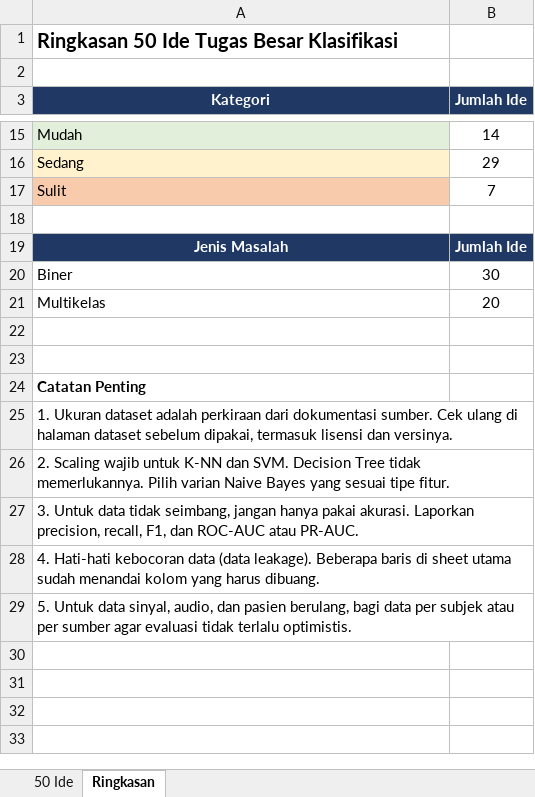
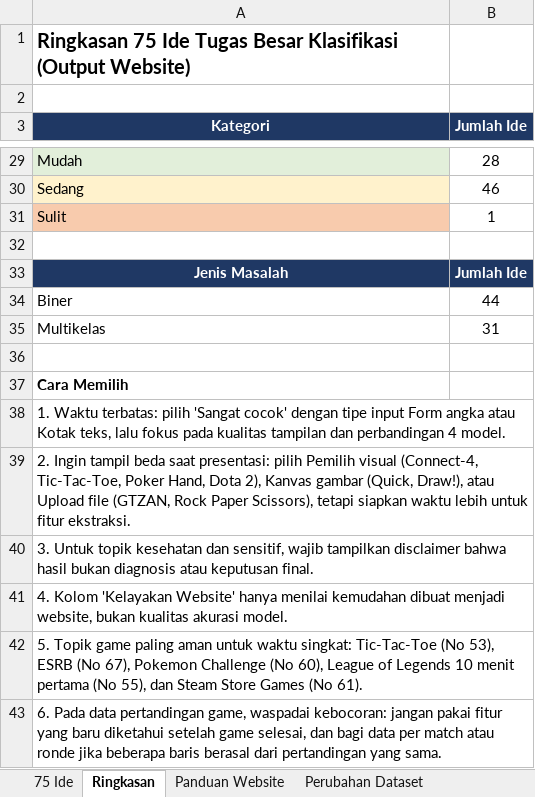
Before and after one commit to andika-123140096/machine-learning-ideas, an Excel workbook: data.xlsx, sheet Ringkasan, drawn as a sheet; only a part is shown, gaps mark what is left out; values as stored, in another font and other column widths than the file's, no borders; addresses are those after the commit; the diff covers the shown part only; the diff names each change by its address in the sheet, - before the commit and + after, or states it on an @@ line.

Commit message:
Add files via upload

```diff
--- a/data.xlsx (sheet Ringkasan)
+++ b/data.xlsx (sheet Ringkasan)
-sheet tab: 50 Ide
+sheet tab: 75 Ide
+sheet tab: Panduan Website
+sheet tab: Perubahan Dataset
-A1 (Kategori): Ringkasan 50 Ide Tugas Besar Klasifikasi
+A1 (Kategori): Ringkasan 75 Ide Tugas Besar Klasifikasi (Output Website)
-B29 (Jumlah Ide): 14
+B29 (Jumlah Ide): 28
-B30 (Jumlah Ide): 29
+B30 (Jumlah Ide): 46
-B31 (Jumlah Ide): 7
+B31 (Jumlah Ide): 1
-B34 (Jumlah Ide): 30
+B34 (Jumlah Ide): 44
-B35 (Jumlah Ide): 20
+B35 (Jumlah Ide): 31
-A37 (Kategori): (empty)
+A37 (Kategori): Cara Memilih
-A38 (Kategori): Catatan Penting
+A38 (Kategori): 1. Waktu terbatas: pilih 'Sangat cocok' dengan tipe input Form angka atau Kotak teks, lalu fokus pada kualitas tampilan dan perbandingan 4 model.
-A38 bold: on
+A38 bold: off
+A38:B38 merged
-A39 (Kategori): 1. Ukuran dataset adalah perkiraan dari dokumentasi sumber. Cek ulang di halaman dataset sebelum dipakai, termasuk lisensi dan versinya.
+A39 (Kategori): 2. Ingin tampil beda saat presentasi: pilih Pemilih visual (Connect-4, Tic-Tac-Toe, Poker Hand, Dota 2), Kanvas gambar (Quick, Draw!), atau Upload file (GTZAN, Rock Paper Scissors), tetapi siapkan waktu lebih untuk fitur ekstraksi.
-A40 (Kategori): 2. Scaling wajib untuk K-NN dan SVM. Decision Tree tidak memerlukannya. Pilih varian Naive Bayes yang sesuai tipe fitur.
+A40 (Kategori): 3. Untuk topik kesehatan dan sensitif, wajib tampilkan disclaimer bahwa hasil bukan diagnosis atau keputusan final.
-A41 (Kategori): 3. Untuk data tidak seimbang, jangan hanya pakai akurasi. Laporkan precision, recall, F1, dan ROC-AUC atau PR-AUC.
+A41 (Kategori): 4. Kolom 'Kelayakan Website' hanya menilai kemudahan dibuat menjadi website, bukan kualitas akurasi model.
-A42 (Kategori): 4. Hati-hati kebocoran data (data leakage). Beberapa baris di sheet utama sudah menandai kolom yang harus dibuang.
+A42 (Kategori): 5. Topik game paling aman untuk waktu singkat: Tic-Tac-Toe (No 53), ESRB (No 67), Pokemon Challenge (No 60), League of Legends 10 menit pertama (No 55), dan Steam Store Games (No 61).
-A43 (Kategori): 5. Untuk data sinyal, audio, dan pasien berulang, bagi data per subjek atau per sumber agar evaluasi tidak terlalu optimistis.
+A43 (Kategori): 6. Pada data pertandingan game, waspadai kebocoran: jangan pakai fitur yang baru diketahui setelah game selesai, dan bagi data per match atau ronde jika beberapa baris berasal dari pertandingan yang sama.
```
Also changed, not shown: 18 added rows, 4 removed rows and 6 edited cells elsewhere in this sheet, sheet 75 Ide, formulas that keep their value.
